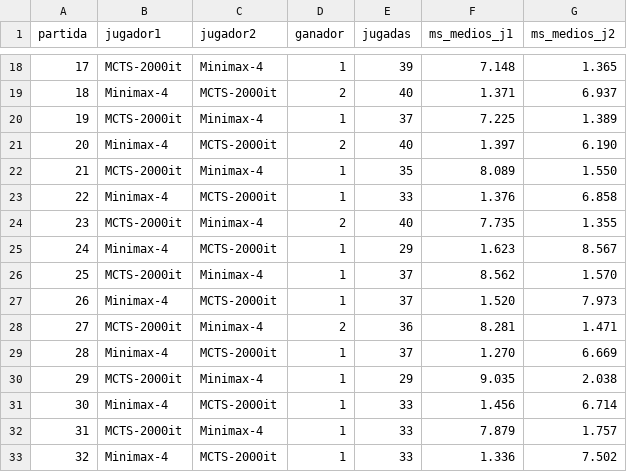
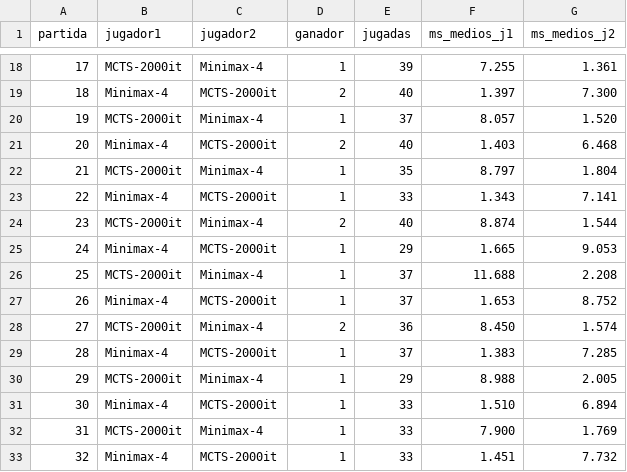
Before and after one commit to Deadslash05-DanielCabezas/MCTS, a CSV file: MctsConecta4/duelo_2000it_prof4_s42.csv, drawn as a sheet; only a part is shown, gaps mark what is left out; the diff covers the shown part only.

```diff
--- a/MctsConecta4/duelo_2000it_prof4_s42.csv
+++ b/MctsConecta4/duelo_2000it_prof4_s42.csv
@@ -18,16 +18,16 @@ partida;jugador1;jugador2;ganador;jugadas;ms_medios_j1;ms_medios_j2
-17;MCTS-2000it;Minimax-4;1;39;7.148;1.365
-18;Minimax-4;MCTS-2000it;2;40;1.371;6.937
-19;MCTS-2000it;Minimax-4;1;37;7.225;1.389
-20;Minimax-4;MCTS-2000it;2;40;1.397;6.190
-21;MCTS-2000it;Minimax-4;1;35;8.089;1.550
-22;Minimax-4;MCTS-2000it;1;33;1.376;6.858
-23;MCTS-2000it;Minimax-4;2;40;7.735;1.355
-24;Minimax-4;MCTS-2000it;1;29;1.623;8.567
-25;MCTS-2000it;Minimax-4;1;37;8.562;1.570
-26;Minimax-4;MCTS-2000it;1;37;1.520;7.973
-27;MCTS-2000it;Minimax-4;2;36;8.281;1.471
-28;Minimax-4;MCTS-2000it;1;37;1.270;6.669
-29;MCTS-2000it;Minimax-4;1;29;9.035;2.038
-30;Minimax-4;MCTS-2000it;1;33;1.456;6.714
-31;MCTS-2000it;Minimax-4;1;33;7.879;1.757
-32;Minimax-4;MCTS-2000it;1;33;1.336;7.502
+17;MCTS-2000it;Minimax-4;1;39;7.255;1.361
+18;Minimax-4;MCTS-2000it;2;40;1.397;7.300
+19;MCTS-2000it;Minimax-4;1;37;8.057;1.520
+20;Minimax-4;MCTS-2000it;2;40;1.403;6.468
+21;MCTS-2000it;Minimax-4;1;35;8.797;1.804
+22;Minimax-4;MCTS-2000it;1;33;1.343;7.141
+23;MCTS-2000it;Minimax-4;2;40;8.874;1.544
+24;Minimax-4;MCTS-2000it;1;29;1.665;9.053
+25;MCTS-2000it;Minimax-4;1;37;11.688;2.208
+26;Minimax-4;MCTS-2000it;1;37;1.653;8.752
+27;MCTS-2000it;Minimax-4;2;36;8.450;1.574
+28;Minimax-4;MCTS-2000it;1;37;1.383;7.285
+29;MCTS-2000it;Minimax-4;1;29;8.988;2.005
+30;Minimax-4;MCTS-2000it;1;33;1.510;6.894
+31;MCTS-2000it;Minimax-4;1;33;7.900;1.769
+32;Minimax-4;MCTS-2000it;1;33;1.451;7.732
```
Also changed, not shown: 48 edited cells elsewhere in this file, MctsConecta4/referencia_s42.csv, 20 other files.
